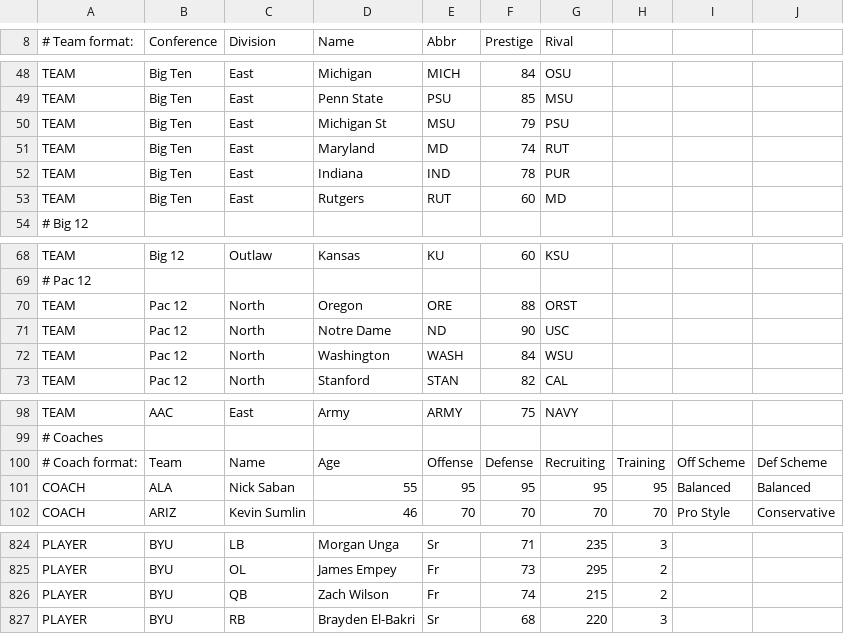
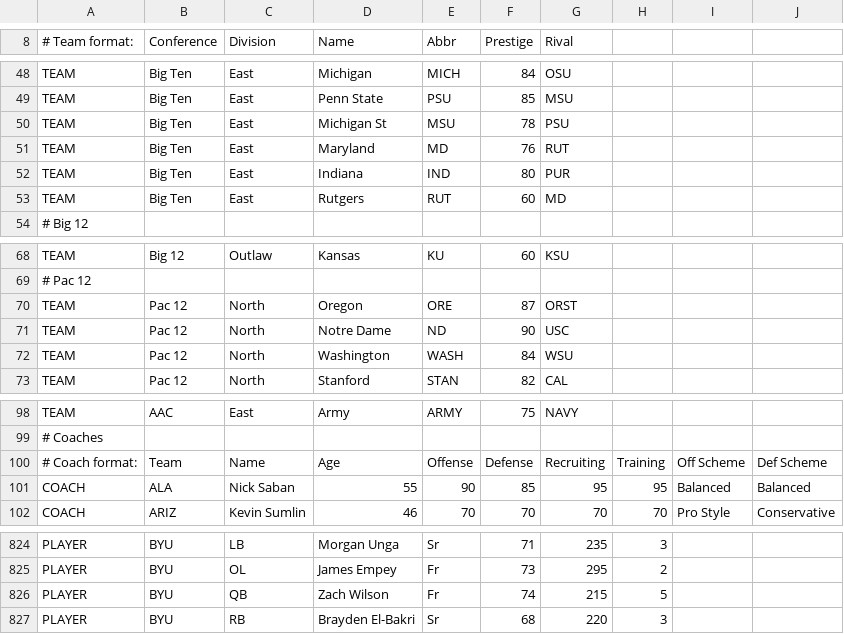
Before and after one commit to cworrix/cworx, a CSV file: CF2Cody.csv, drawn as a sheet; only a part is shown, gaps mark what is left out; the diff covers the shown part only.

```diff
--- a/CF2Cody.csv
+++ b/CF2Cody.csv
@@ -49,5 +49,5 @@ TEAM,Big Ten,East,Michigan,MICH,84,OSU,,,,
 TEAM,Big Ten,East,Penn State,PSU,85,MSU,,,,
-TEAM,Big Ten,East,Michigan St,MSU,79,PSU,,,,
-TEAM,Big Ten,East,Maryland,MD,74,RUT,,,,
-TEAM,Big Ten,East,Indiana,IND,78,PUR,,,,
+TEAM,Big Ten,East,Michigan St,MSU,78,PSU,,,,
+TEAM,Big Ten,East,Maryland,MD,76,RUT,,,,
+TEAM,Big Ten,East,Indiana,IND,80,PUR,,,,
 TEAM,Big Ten,East,Rutgers,RUT,60,MD,,,,
@@ -69,3 +69,3 @@ TEAM,Big 12,Outlaw,Kansas,KU,60,KSU,,,,
 # Pac 12,,,,,,,,,,
-TEAM,Pac 12,North,Oregon,ORE,88,ORST,,,,
+TEAM,Pac 12,North,Oregon,ORE,87,ORST,,,,
 TEAM,Pac 12,North,Notre Dame,ND,90,USC,,,,
@@ -100,3 +100,3 @@ TEAM,AAC,East,Army,ARMY,75,NAVY,,,,
 # Coach format:,Team,Name,Age,Offense,Defense,Recruiting,Training,Off Scheme,Def Scheme,
-COACH,ALA,Nick Saban,55,95,95,95,95,Balanced,Balanced,
+COACH,ALA,Nick Saban,55,90,85,95,95,Balanced,Balanced,
 COACH,ARIZ,Kevin Sumlin,46,70,70,70,70,Pro Style,Conservative,
@@ -825,3 +825,3 @@ PLAYER,BYU,LB,Morgan Unga,Sr,71,235,3,,,
 PLAYER,BYU,OL,James Empey,Fr,73,295,2,,,
-PLAYER,BYU,QB,Zach Wilson,Fr,74,215,2,,,
+PLAYER,BYU,QB,Zach Wilson,Fr,74,215,5,,,
 PLAYER,BYU,RB,Brayden El-Bakri,Sr,68,220,3,,,
```
Also changed, not shown: 12 edited cells elsewhere in this file.
